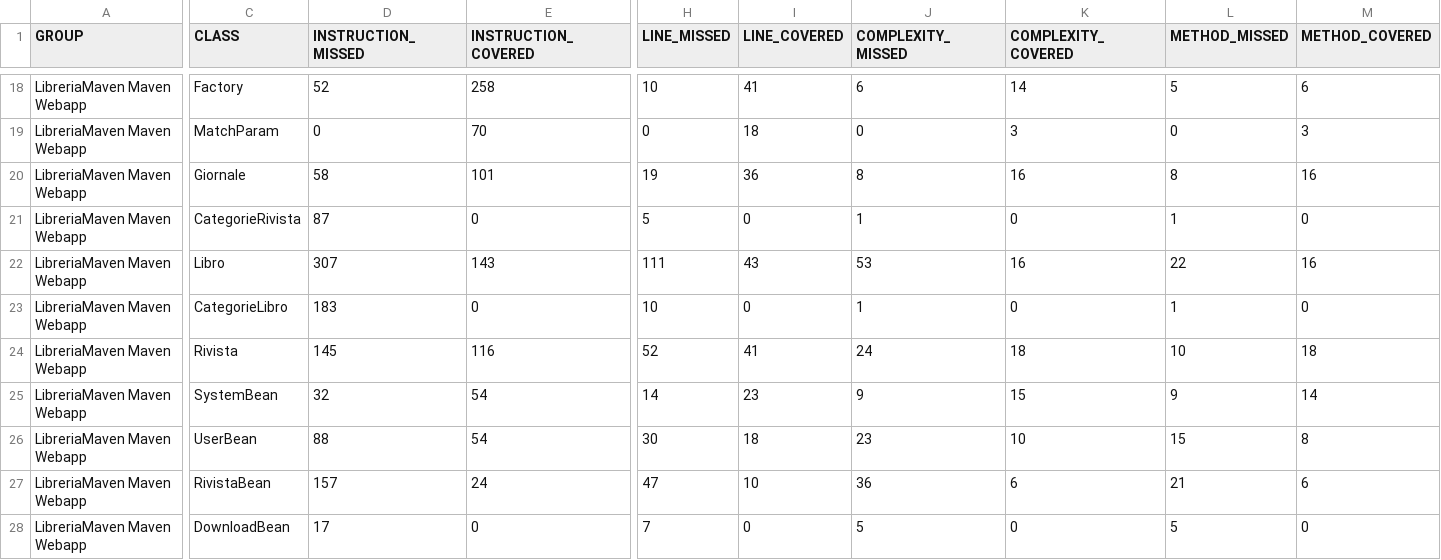
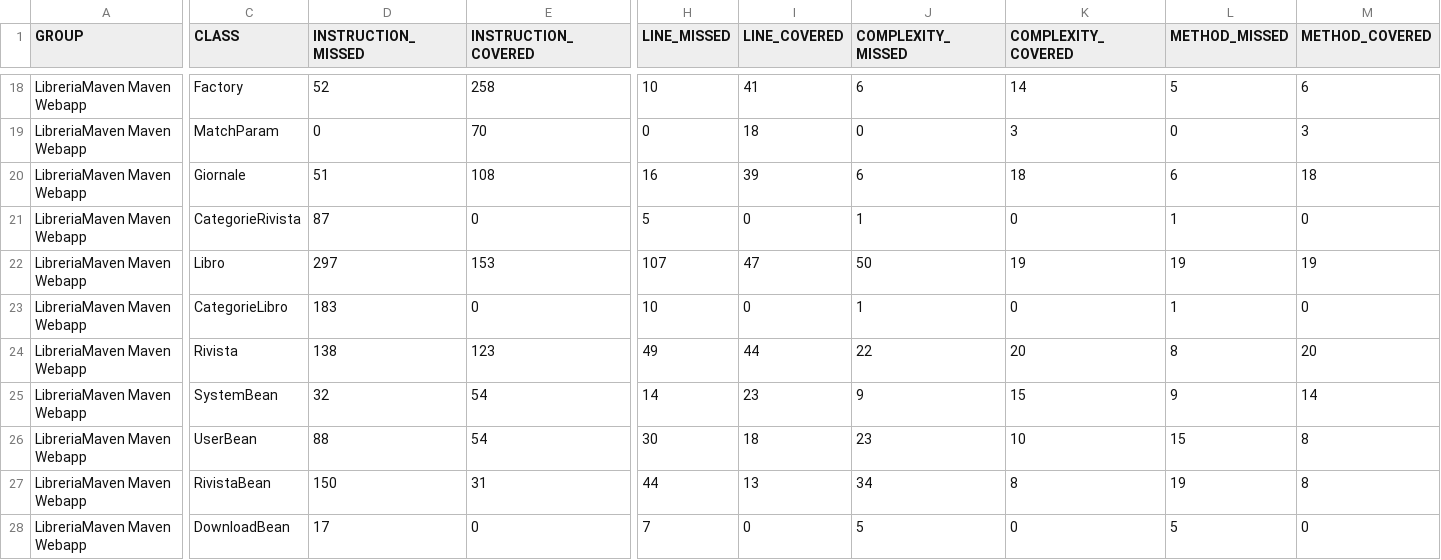
Before and after one commit to ilciro/LibreriaFinale, a CSV file: target/site/jacoco/jacoco.csv, drawn as a sheet; only a part is shown, gaps mark what is left out; the diff covers the shown part only; the diff names each change by its address in the sheet, - before the commit and + after, or states it on an @@ line.

```diff
--- a/target/site/jacoco/jacoco.csv
+++ b/target/site/jacoco/jacoco.csv
-D20 (INSTRUCTION_MISSED): 58
+D20 (INSTRUCTION_MISSED): 51
-E20 (INSTRUCTION_COVERED): 101
+E20 (INSTRUCTION_COVERED): 108
-H20 (LINE_MISSED): 19
+H20 (LINE_MISSED): 16
-I20 (LINE_COVERED): 36
+I20 (LINE_COVERED): 39
-J20 (COMPLEXITY_MISSED): 8
+J20 (COMPLEXITY_MISSED): 6
-K20 (COMPLEXITY_COVERED): 16
+K20 (COMPLEXITY_COVERED): 18
-L20 (METHOD_MISSED): 8
+L20 (METHOD_MISSED): 6
-M20 (METHOD_COVERED): 16
+M20 (METHOD_COVERED): 18
-D22 (INSTRUCTION_MISSED): 307
+D22 (INSTRUCTION_MISSED): 297
-E22 (INSTRUCTION_COVERED): 143
+E22 (INSTRUCTION_COVERED): 153
-H22 (LINE_MISSED): 111
+H22 (LINE_MISSED): 107
-I22 (LINE_COVERED): 43
+I22 (LINE_COVERED): 47
-J22 (COMPLEXITY_MISSED): 53
+J22 (COMPLEXITY_MISSED): 50
-K22 (COMPLEXITY_COVERED): 16
+K22 (COMPLEXITY_COVERED): 19
-L22 (METHOD_MISSED): 22
+L22 (METHOD_MISSED): 19
-M22 (METHOD_COVERED): 16
+M22 (METHOD_COVERED): 19
-D24 (INSTRUCTION_MISSED): 145
+D24 (INSTRUCTION_MISSED): 138
-E24 (INSTRUCTION_COVERED): 116
+E24 (INSTRUCTION_COVERED): 123
-H24 (LINE_MISSED): 52
+H24 (LINE_MISSED): 49
-I24 (LINE_COVERED): 41
+I24 (LINE_COVERED): 44
-J24 (COMPLEXITY_MISSED): 24
+J24 (COMPLEXITY_MISSED): 22
-K24 (COMPLEXITY_COVERED): 18
+K24 (COMPLEXITY_COVERED): 20
-L24 (METHOD_MISSED): 10
+L24 (METHOD_MISSED): 8
-M24 (METHOD_COVERED): 18
+M24 (METHOD_COVERED): 20
-D27 (INSTRUCTION_MISSED): 157
+D27 (INSTRUCTION_MISSED): 150
-E27 (INSTRUCTION_COVERED): 24
+E27 (INSTRUCTION_COVERED): 31
-H27 (LINE_MISSED): 47
+H27 (LINE_MISSED): 44
-I27 (LINE_COVERED): 10
+I27 (LINE_COVERED): 13
-J27 (COMPLEXITY_MISSED): 36
+J27 (COMPLEXITY_MISSED): 34
-K27 (COMPLEXITY_COVERED): 6
+K27 (COMPLEXITY_COVERED): 8
-L27 (METHOD_MISSED): 21
+L27 (METHOD_MISSED): 19
-M27 (METHOD_COVERED): 6
+M27 (METHOD_COVERED): 8
```
Also changed, not shown: 48 edited cells elsewhere in this file, 53 other files.
